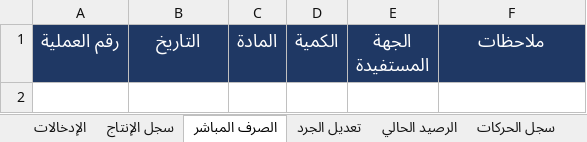
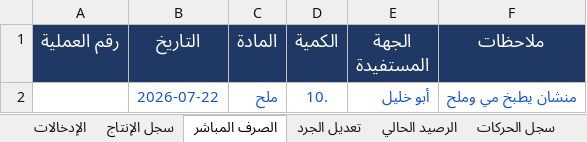
Before and after one commit to amen-ramadan-409/-, an Excel workbook: ضبط مستودع جينتل.xlsx, sheet الصرف المباشر, drawn as a sheet; values as stored, in another font and other column widths than the file's, no borders; conditional formats not drawn; the diff names each change by its address in the sheet, - before the commit and + after, or states it on an @@ line.

```diff
--- a/ضبط مستودع جينتل.xlsx (sheet الصرف المباشر)
+++ b/ضبط مستودع جينتل.xlsx (sheet الصرف المباشر)
+row 2:  | 2026-07-22 | ملح | 10. | أبو خليل | منشان يطبخ مي وملح
```
Also changed, not shown: sheet الرصيد الحالي, sheet سجل الحركات, sheet الإدخالات, sheet المواد, sheet سجل الإنتاج, sheet الطبخات, ضبط_رواتب_الموظفين.xlsx, مرجع-الطبخات.xlsx, 6 other files.
